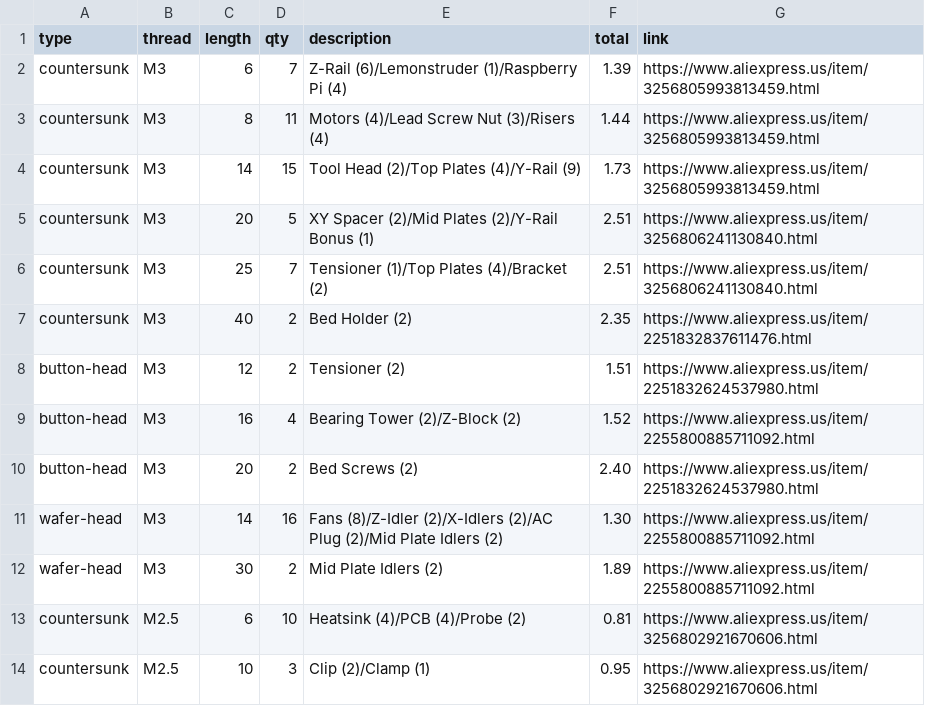
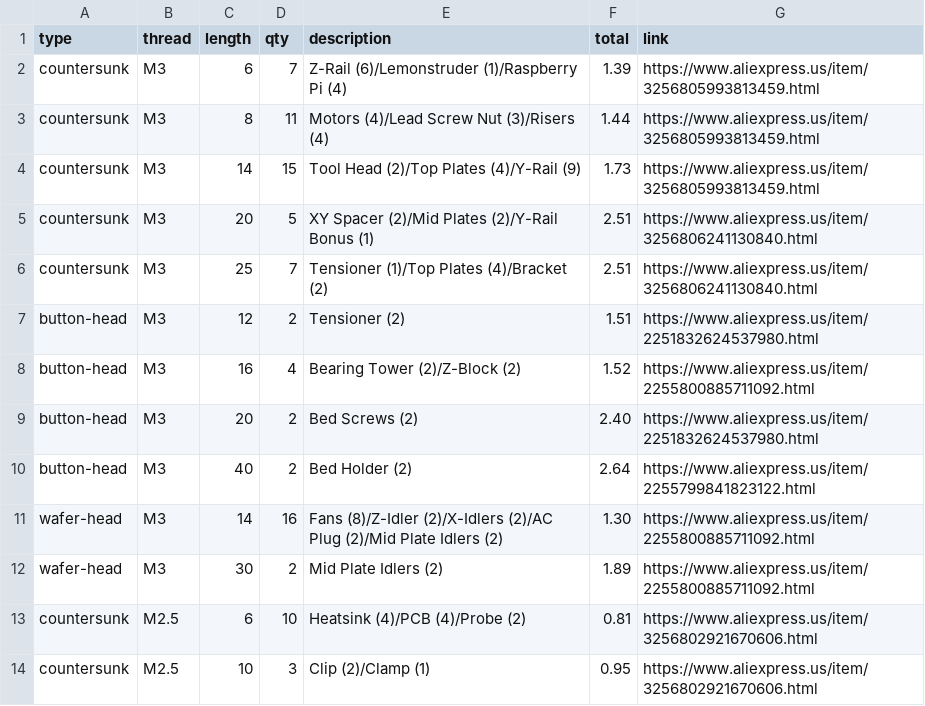
Before and after one commit to jamesloper/lemontron, a CSV file: _data/screws.csv, drawn as a sheet.

Commit message:
update screws, update links, home page

```diff
--- a/_data/screws.csv
+++ b/_data/screws.csv
@@ -6,3 +6,2 @@ countersunk,M3,20,5,XY Spacer (2)/Mid Plates (2)/Y-Rail Bonus (1),2.51,https://w
 countersunk,M3,25,7,Tensioner (1)/Top Plates (4)/Bracket (2),2.51,https://www.aliexpress.us/item/3256806241130840.html
-countersunk,M3,40,2,Bed Holder (2),2.35,https://www.aliexpress.us/item/2251832837611476.html
 button-head,M3,12,2,Tensioner (2),1.51,https://www.aliexpress.us/item/2251832624537980.html
@@ -10,2 +9,3 @@ button-head,M3,16,4,Bearing Tower (2)/Z-Block (2),1.52,https://www.aliexpress.us
 button-head,M3,20,2,Bed Screws (2),2.40,https://www.aliexpress.us/item/2251832624537980.html
+button-head,M3,40,2,Bed Holder (2),2.64,https://www.aliexpress.us/item/2255799841823122.html
 wafer-head,M3,14,16,Fans (8)/Z-Idler (2)/X-Idlers (2)/AC Plug (2)/Mid Plate Idlers (2),1.30,https://www.aliexpress.us/item/2255800885711092.html
```
Also changed, not shown: 8 other files.
